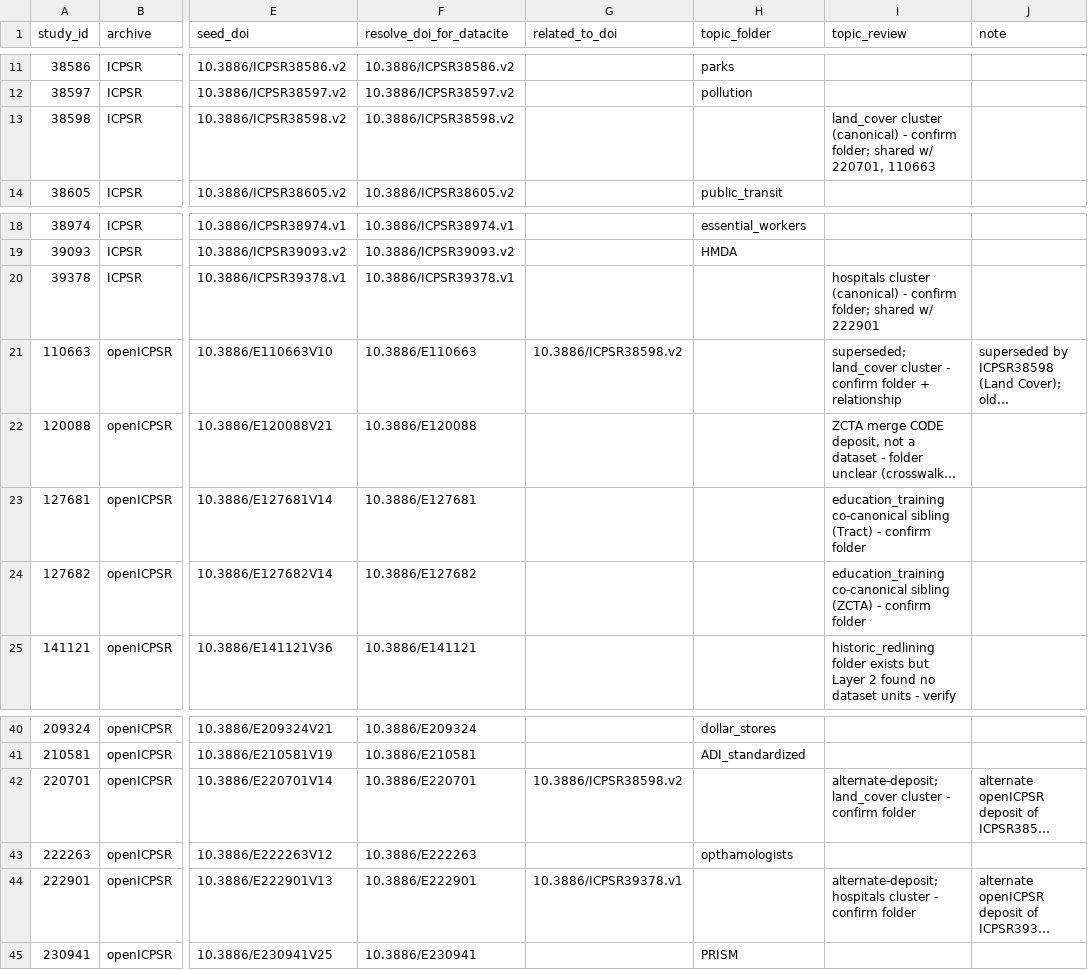
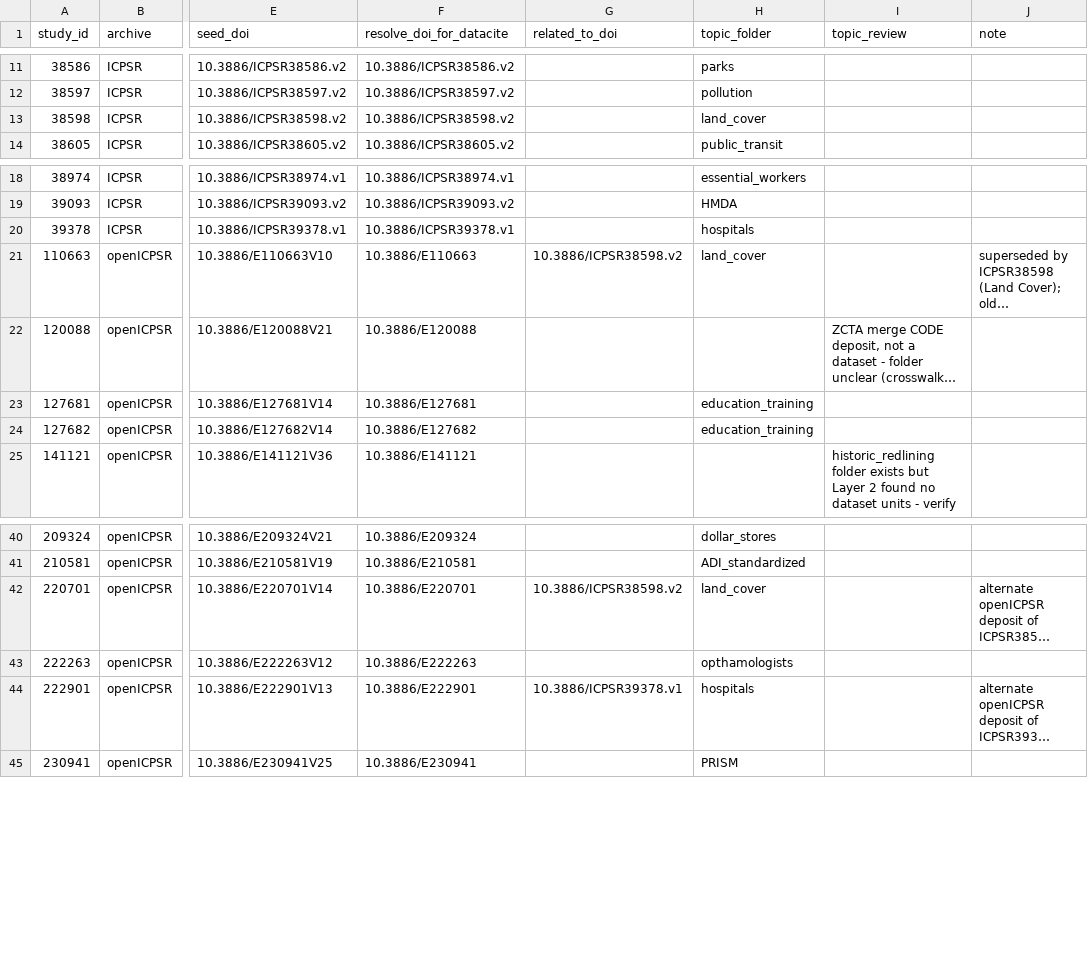
Before and after one commit to The-National-Neighborhood-Data-Archive/nanda-inventory, a CSV file: deposit_status.csv, drawn as a sheet; only a part is shown, gaps mark what is left out; long unchanged cells end in …; the diff names each change by its address in the sheet, - before the commit and + after, or states it on an @@ line.

Commit message:
Finalize topic_folder draft: fill cluster folders; mark redlining/Alzheimer's as NO O: FILES
land_cover (38598/220701/110663), hospitals (39378/222901), and
education_training (127681/127682) folders confirmed. 141121 (external
redlining dataset) and 190141 (Dropbox Alzheimer's one-off) recorded as
expected catalog-only rows with no O: working files. Only 120088 (ZCTA
merge code) left open. 47/50 topic_folder filled.

```diff
--- a/deposit_status.csv
+++ b/deposit_status.csv
-H13 (topic_folder): (empty)
+H13 (topic_folder): land_cover
-I13 (topic_review): land_cover cluster (canonical) - confirm folder; shared w/ 220701, 110663
+I13 (topic_review): (empty)
-H20 (topic_folder): (empty)
+H20 (topic_folder): hospitals
-I20 (topic_review): hospitals cluster (canonical) - confirm folder; shared w/ 222901
+I20 (topic_review): (empty)
-H21 (topic_folder): (empty)
+H21 (topic_folder): land_cover
-I21 (topic_review): superseded; land_cover cluster - confirm folder + relationship
+I21 (topic_review): (empty)
-H23:H24 (topic_folder): (empty)
+H23:H24 (topic_folder): education_training
-I23 (topic_review): education_training co-canonical sibling (Tract) - confirm folder
+I23 (topic_review): (empty)
-I24 (topic_review): education_training co-canonical sibling (ZCTA) - confirm folder
+I24 (topic_review): (empty)
-H42 (topic_folder): (empty)
+H42 (topic_folder): land_cover
-I42 (topic_review): alternate-deposit; land_cover cluster - confirm folder
+I42 (topic_review): (empty)
-H44 (topic_folder): (empty)
+H44 (topic_folder): hospitals
-I44 (topic_review): alternate-deposit; hospitals cluster - confirm folder
+I44 (topic_review): (empty)
```
Also changed, not shown: 1 other file.
